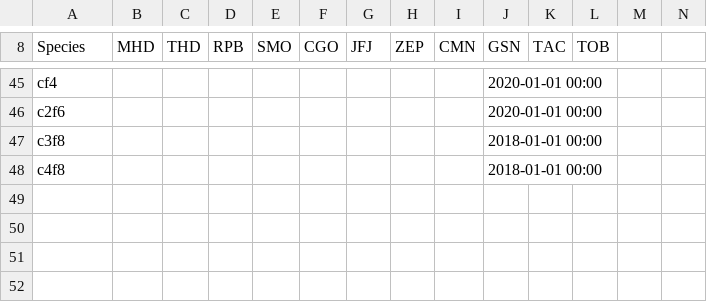
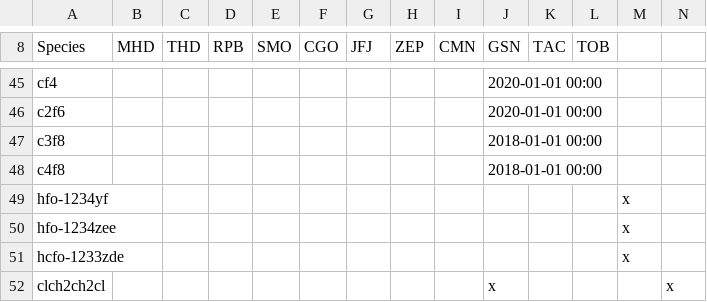
Before and after one commit to AGAGE-atmosphere/agage-archive-release, a CSV file: data/agage/data_release_schedule/data_release_schedule_GCMS-Medusa.csv, drawn as a sheet; only a part is shown, gaps mark what is left out.

Commit message:
add hfos and dce to release

```diff
--- a/data/agage/data_release_schedule/data_release_schedule_GCMS-Medusa.csv
+++ b/data/agage/data_release_schedule/data_release_schedule_GCMS-Medusa.csv
@@ -48 +48,5 @@ c3f8,,,,,,,,,2018-01-01 00:00,,
 c4f8,,,,,,,,,2018-01-01 00:00,,
+hfo-1234yf,,,,,,,,,,,,x,,
+hfo-1234zee,,,,,,,,,,,,x,,
+hcfo-1233zde,,,,,,,,,,,,x,,
+clch2ch2cl,,,,,,,,,x,,,,x,
```
